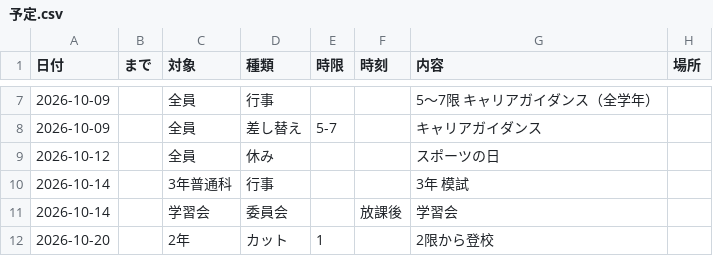
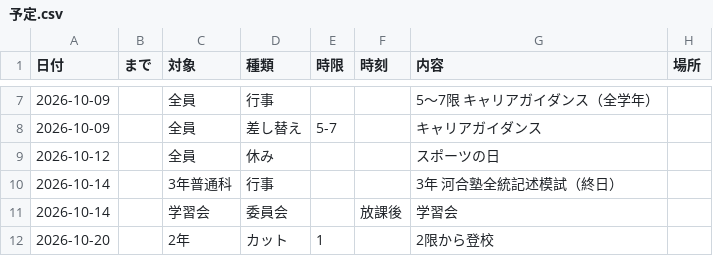
Before and after one commit to upopotennis-gif/jikanwari-navi, a CSV file: 予定.csv, drawn as a sheet; only a part is shown, gaps mark what is left out.

```diff
--- a/予定.csv
+++ b/予定.csv
@@ -9,3 +9,3 @@
 2026-10-12,,全員,休み,,,スポーツの日,
-2026-10-14,,3年普通科,行事,,,3年 模試,
+2026-10-14,,3年普通科,行事,,,3年 河合塾全統記述模試（終日）,
 2026-10-14,,学習会,委員会,,放課後,学習会,
```
Also changed, not shown: 6 other files.
